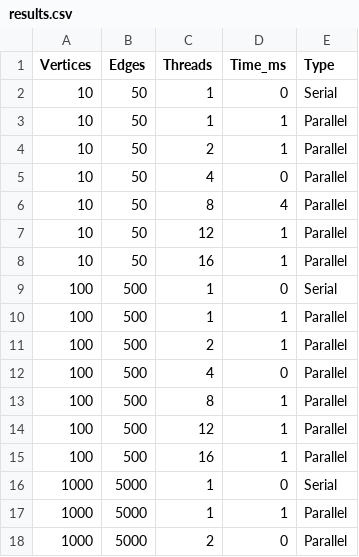
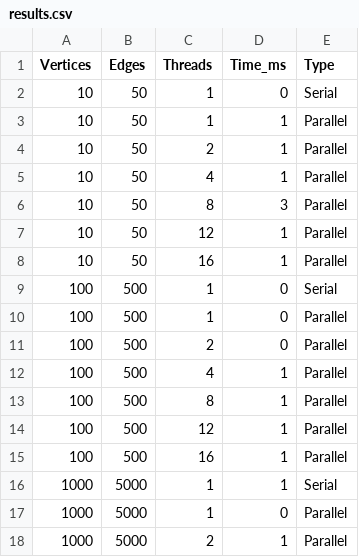
Before and after one commit to vbandurin7/parallel_lab1, a CSV file: tmp/results.csv, drawn as a sheet; only a part is shown; the diff covers the shown part only.

```diff
--- a/tmp/results.csv
+++ b/tmp/results.csv
@@ -4,4 +4,4 @@ Vertices,Edges,Threads,Time_ms,Type
 10,50,2,1,Parallel
-10,50,4,0,Parallel
-10,50,8,4,Parallel
+10,50,4,1,Parallel
+10,50,8,3,Parallel
 10,50,12,1,Parallel
@@ -9,5 +9,5 @@ Vertices,Edges,Threads,Time_ms,Type
 100,500,1,0,Serial
-100,500,1,1,Parallel
-100,500,2,1,Parallel
-100,500,4,0,Parallel
+100,500,1,0,Parallel
+100,500,2,0,Parallel
+100,500,4,1,Parallel
 100,500,8,1,Parallel
@@ -15,4 +15,4 @@ Vertices,Edges,Threads,Time_ms,Type
 100,500,16,1,Parallel
-1000,5000,1,0,Serial
-1000,5000,1,1,Parallel
-1000,5000,2,0,Parallel
+1000,5000,1,1,Serial
+1000,5000,1,0,Parallel
+1000,5000,2,1,Parallel
```
Also changed, not shown: 37 edited cells elsewhere in this file, 1 other file.
